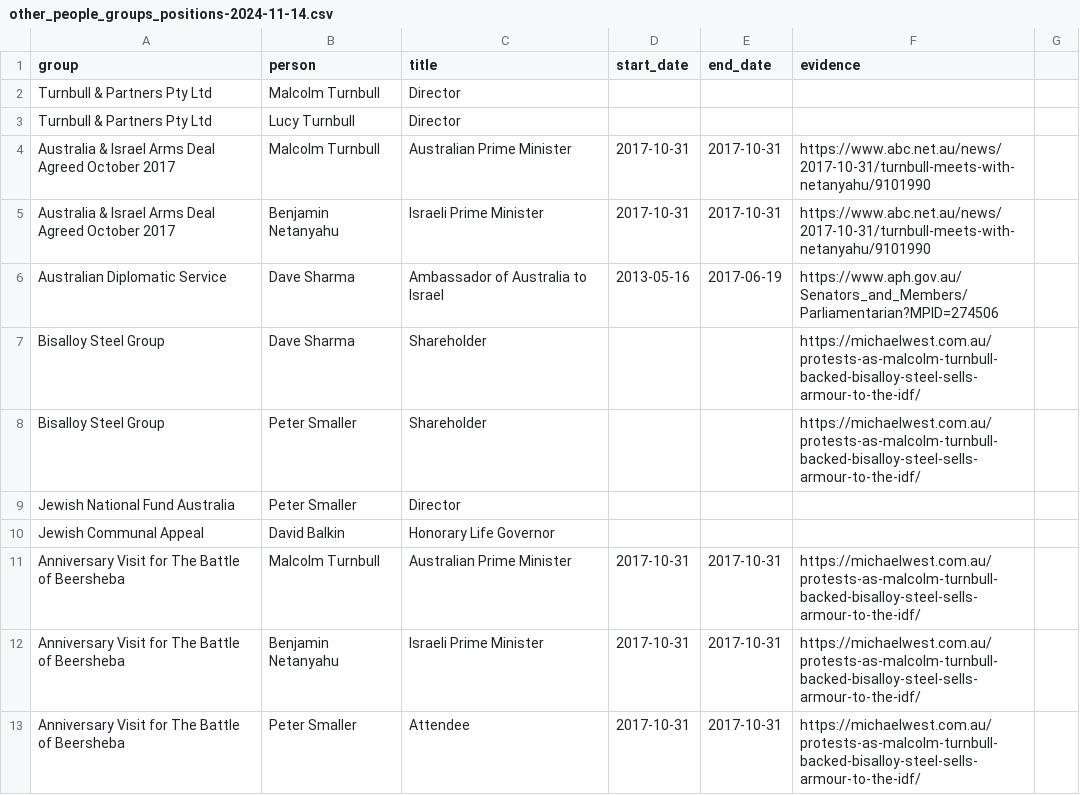
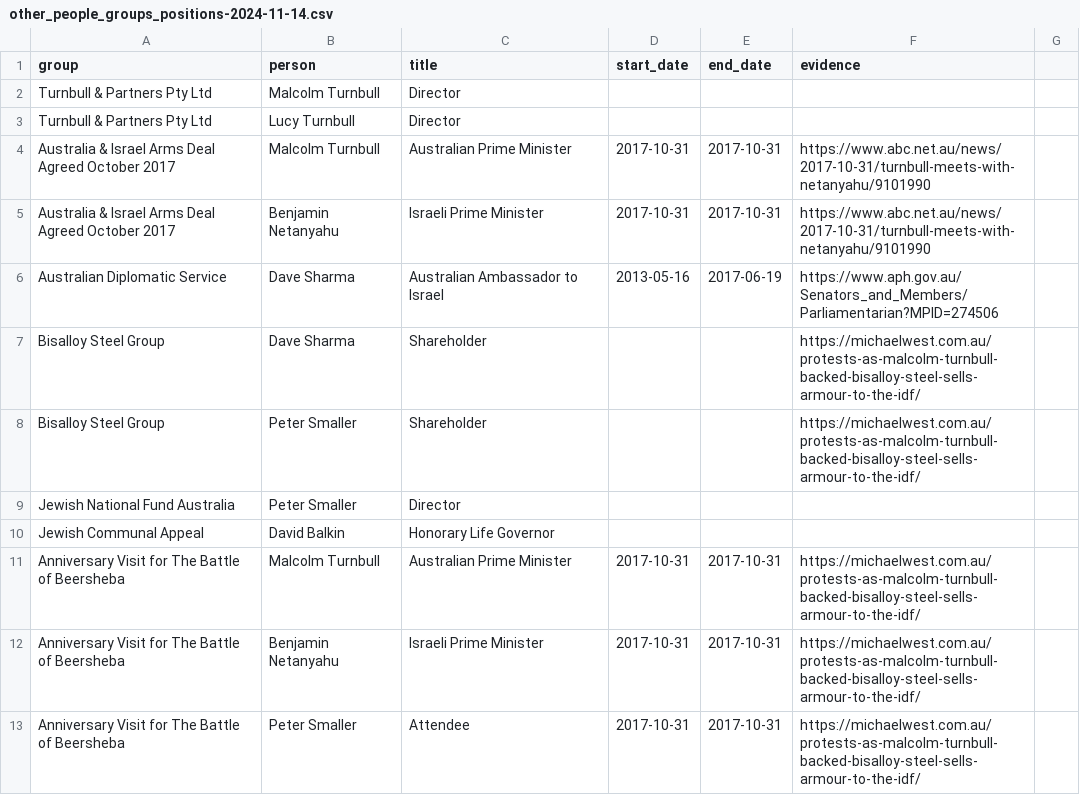
Before and after one commit to johnofsydney/lester, a CSV file: csv_data/other_people_groups_positions-2024-11-14.csv, drawn as a sheet; only a part is shown.

Commit message:
title change

```diff
--- a/csv_data/other_people_groups_positions-2024-11-14.csv
+++ b/csv_data/other_people_groups_positions-2024-11-14.csv
@@ -5,3 +5,3 @@ Australia & Israel Arms Deal Agreed October 2017, Malcolm Turnbull, Australian P
 Australia & Israel Arms Deal Agreed October 2017, Benjamin Netanyahu, Israeli Prime Minister, 2017-10-31, 2017-10-31, https://www.abc.net.au/news/2017-10-31/turnbull-meets-with-netanyahu/9101990
-Australian Diplomatic Service, Dave Sharma, Ambassador of Australia to Israel, 2013-05-16, 2017-06-19, https://www.aph.gov.au/Senators_and_Members/Parliamentarian?MPID=274506
+Australian Diplomatic Service, Dave Sharma, Australian Ambassador to Israel, 2013-05-16, 2017-06-19, https://www.aph.gov.au/Senators_and_Members/Parliamentarian?MPID=274506
 Bisalloy Steel Group, Dave Sharma, Shareholder, , ,https://michaelwest.com.au/protests-as-malcolm-turnbull-backed-bisalloy-steel-sells-armour-to-the-idf/
```
